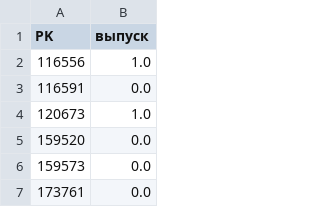
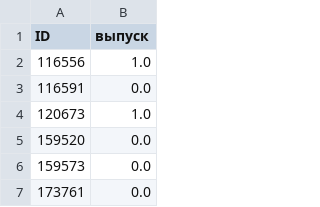
Before and after one commit to Chumnoi-grach/Hakaton, a CSV file: results/submission 80.08%.csv, drawn as a sheet; only a part is shown.

```diff
--- a/results/submission 80.08%.csv
+++ b/results/submission 80.08%.csv
@@ -1,2 +1,2 @@
-PK,выпуск
+ID,выпуск
 116556,1.0
```
Also changed, not shown: 4 other files.
